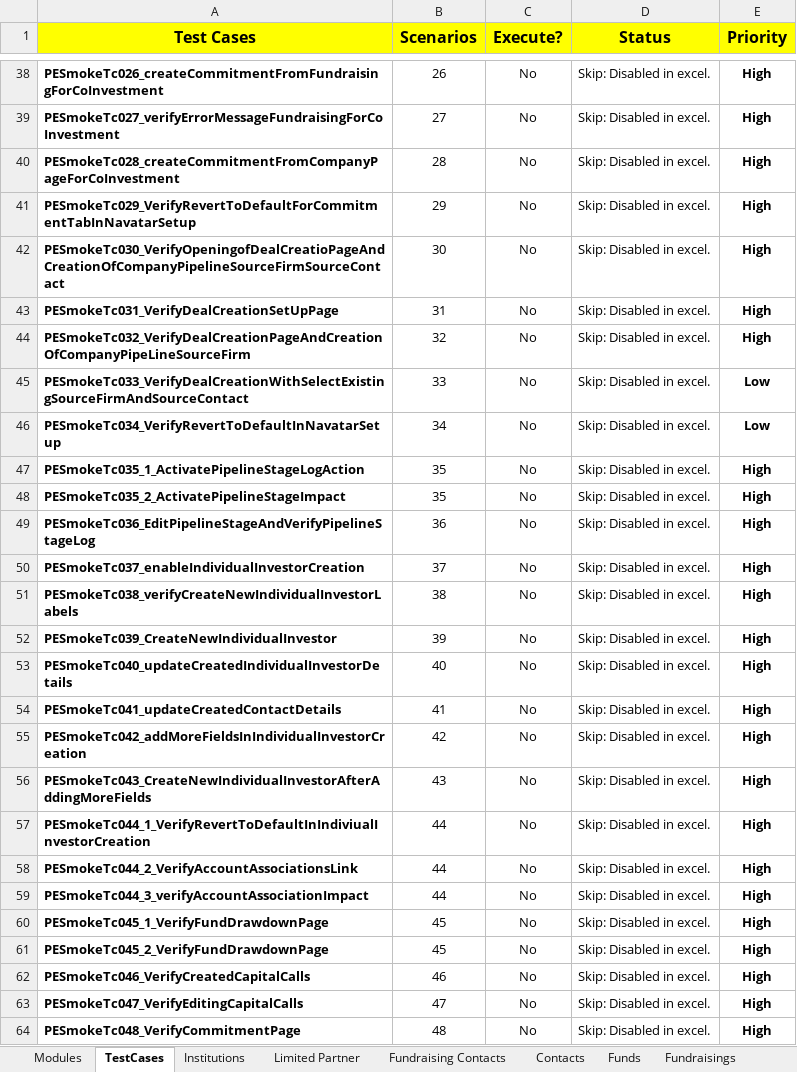
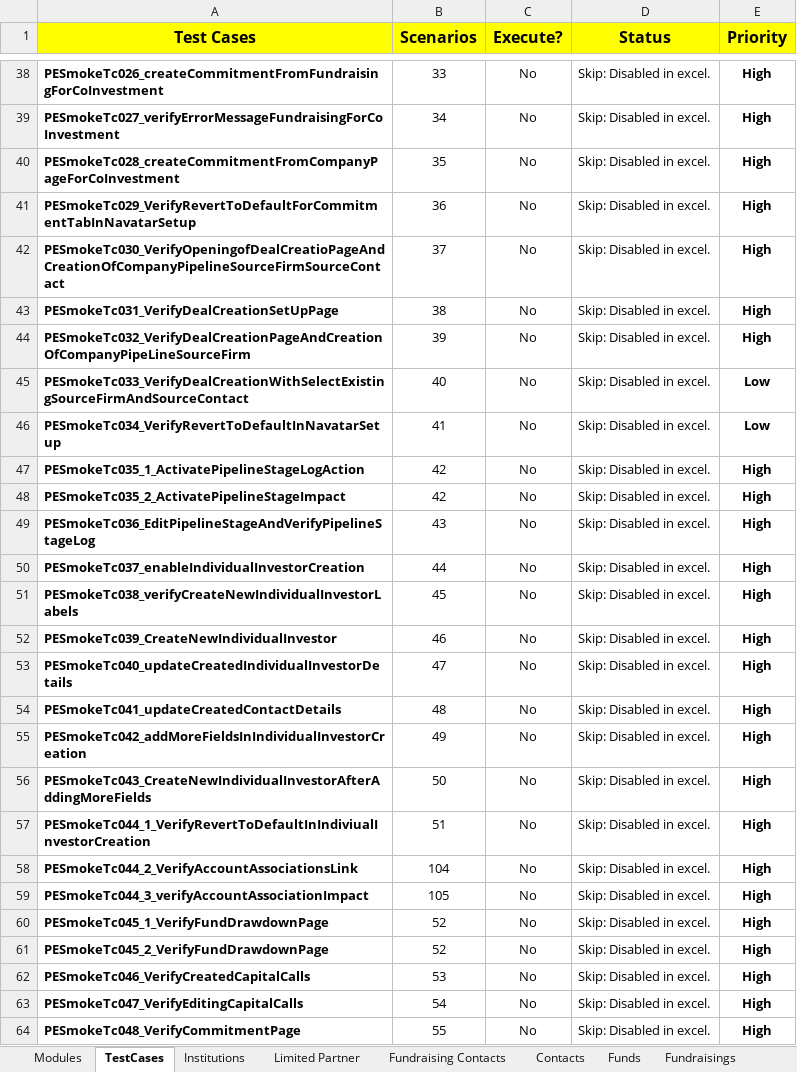
Before and after one commit to NitinNavatar/PE4.3, an Excel workbook: TestCases.xlsx, sheet TestCases, drawn as a sheet; only a part is shown, gaps mark what is left out; values as stored, in another font and other column widths than the file's, no borders; conditional formats not drawn; the diff covers the shown part only; the diff names each change by its address in the sheet, - before the commit and + after, or states it on an @@ line.

```diff
--- a/TestCases.xlsx (sheet TestCases)
+++ b/TestCases.xlsx (sheet TestCases)
-B38 (Scenarios): 26
+B38 (Scenarios): 33
-B39 (Scenarios): 27
+B39 (Scenarios): 34
-B40 (Scenarios): 28
+B40 (Scenarios): 35
-B41 (Scenarios): 29
+B41 (Scenarios): 36
-B42 (Scenarios): 30
+B42 (Scenarios): 37
-B43 (Scenarios): 31
+B43 (Scenarios): 38
-B44 (Scenarios): 32
+B44 (Scenarios): 39
-B45 (Scenarios): 33
+B45 (Scenarios): 40
-B46 (Scenarios): 34
+B46 (Scenarios): 41
-B47:B48 (Scenarios): 35
+B47:B48 (Scenarios): 42
-B49 (Scenarios): 36
+B49 (Scenarios): 43
-B50 (Scenarios): 37
+B50 (Scenarios): 44
-B51 (Scenarios): 38
+B51 (Scenarios): 45
-B52 (Scenarios): 39
+B52 (Scenarios): 46
-B53 (Scenarios): 40
+B53 (Scenarios): 47
-B54 (Scenarios): 41
+B54 (Scenarios): 48
-B55 (Scenarios): 42
+B55 (Scenarios): 49
-B56 (Scenarios): 43
+B56 (Scenarios): 50
-B57 (Scenarios): 44
+B57 (Scenarios): 51
-B58 (Scenarios): 44
+B58 (Scenarios): 104
-B59 (Scenarios): 44
+B59 (Scenarios): 105
-B60:B61 (Scenarios): 45
+B60:B61 (Scenarios): 52
-B62 (Scenarios): 46
+B62 (Scenarios): 53
-B63 (Scenarios): 47
+B63 (Scenarios): 54
-B64 (Scenarios): 48
+B64 (Scenarios): 55
```
Also changed, not shown: 77 edited cells elsewhere in this sheet.
